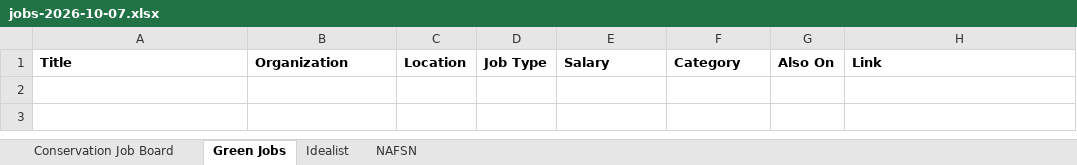
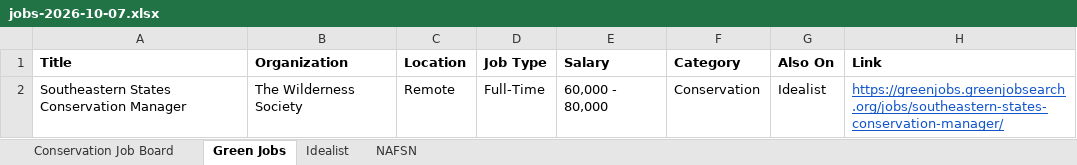
Before and after one commit to dchandarana07/jobs-digest, an Excel workbook: docs/xlsx/jobs-2026-10-07.xlsx, sheet Green Jobs, drawn as a sheet; values as stored, in another font and other column widths than the file's, no borders; the diff names each change by its address in the sheet, - before the commit and + after, or states it on an @@ line.

```diff
--- a/docs/xlsx/jobs-2026-10-07.xlsx (sheet Green Jobs)
+++ b/docs/xlsx/jobs-2026-10-07.xlsx (sheet Green Jobs)
+row 2: Southeastern States Conservation Manager | The Wilderness Society | Remote | Full-Time | 60,000 - 80,000 | Conservation | Idealist | https://greenjobs.greenjobsearch.org/jobs/southeastern-states-conservation-manager/
```
Also changed, not shown: sheet Idealist, sheet Conservation Job Board, 3 other files.
